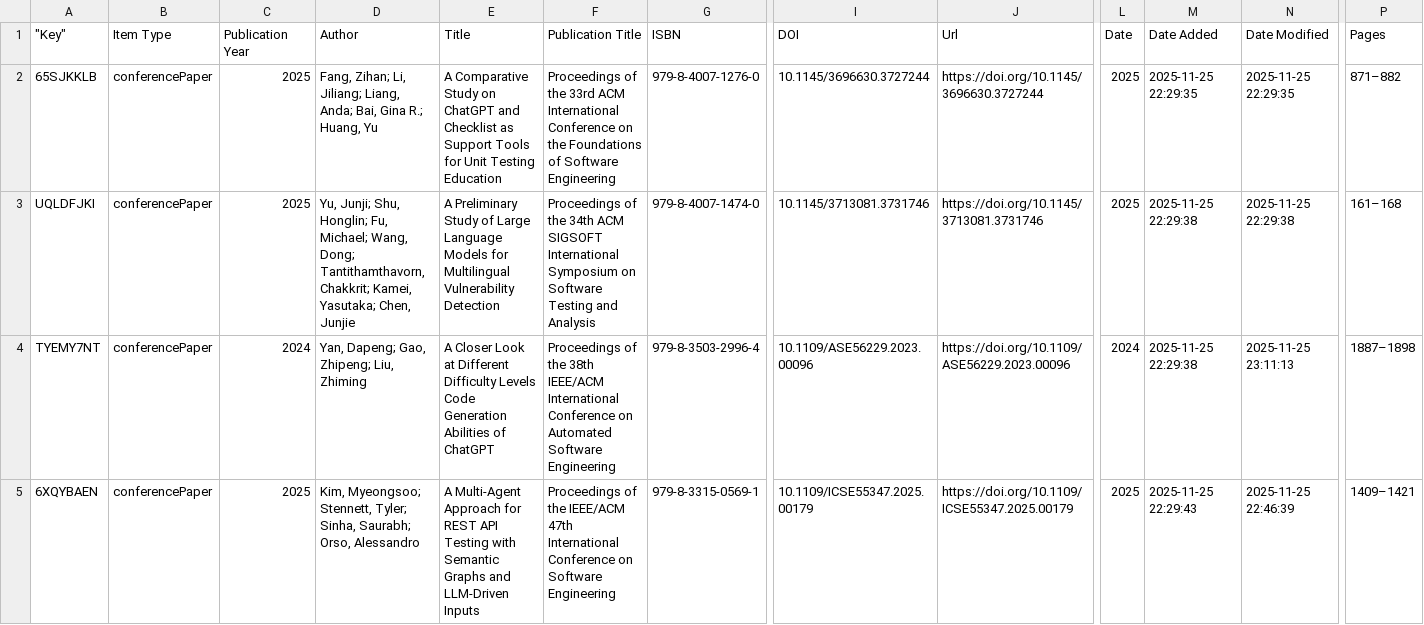
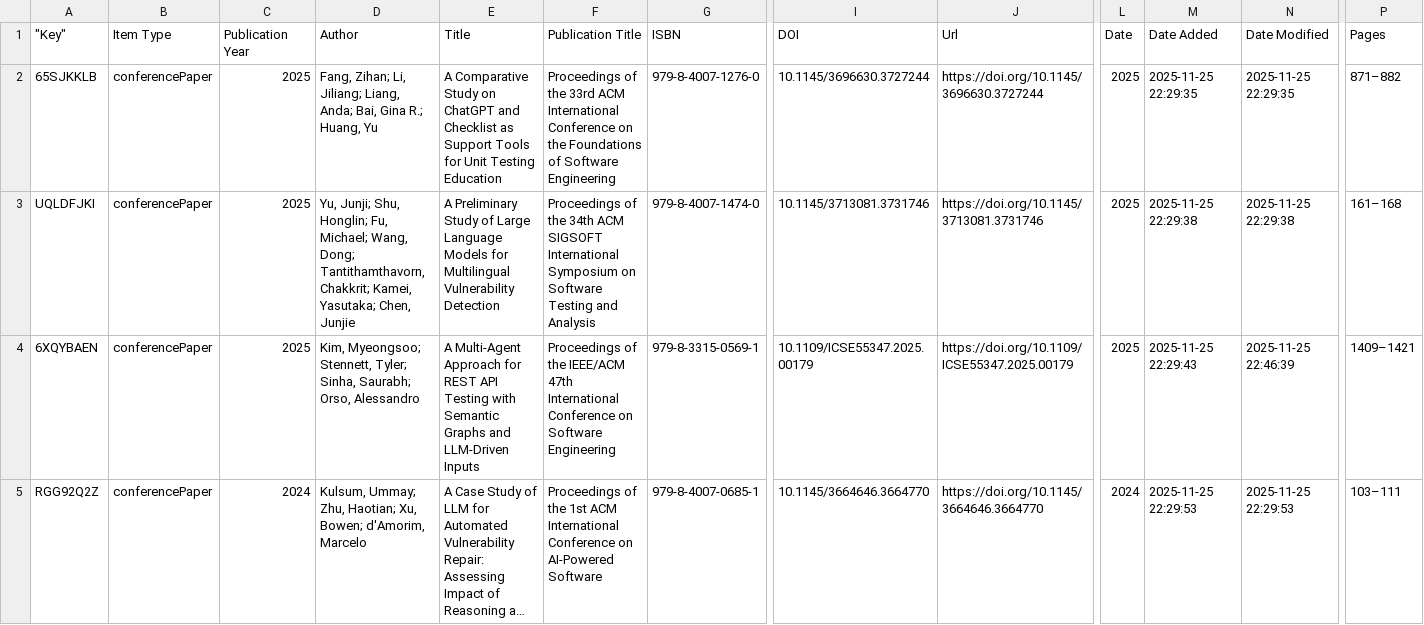
Before and after one commit to mauris81/replication-package-LLM-testing-, a CSV file: 03_full_text_review_final_15.csv, drawn as a sheet; only a part is shown, gaps mark what is left out; the shorter side is filled out with more unchanged rows; long unchanged cells end in …; rows hold the shown columns only; the diff covers the shown part only; the diff names each change by its address in the sheet, - before the commit and + after, or states it on an @@ line.

```diff
--- a/03_full_text_review_final_15.csv
+++ b/03_full_text_review_final_15.csv
-row 4: TYEMY7NT | conferencePaper | 2024 | Yan, Dapeng; Gao, Zhipeng; Liu, Zhiming | A Closer Look at Different Difficulty Levels Code Generation Abilities of ChatGPT | Proceedings of the 38th IEEE/ACM International Conference on Automated Software Engineering | 979-8-3503-2996-4 | 10.1109/ASE56229.2023.00096 | https://doi.org/10.1109/ASE56229.2023.00096 | 2024 | 2025-11-25 22:29:38 | 2025-11-25 23:11:13 | 1887–1898
```
Also changed, not shown: 2 removed rows elsewhere in this file.
